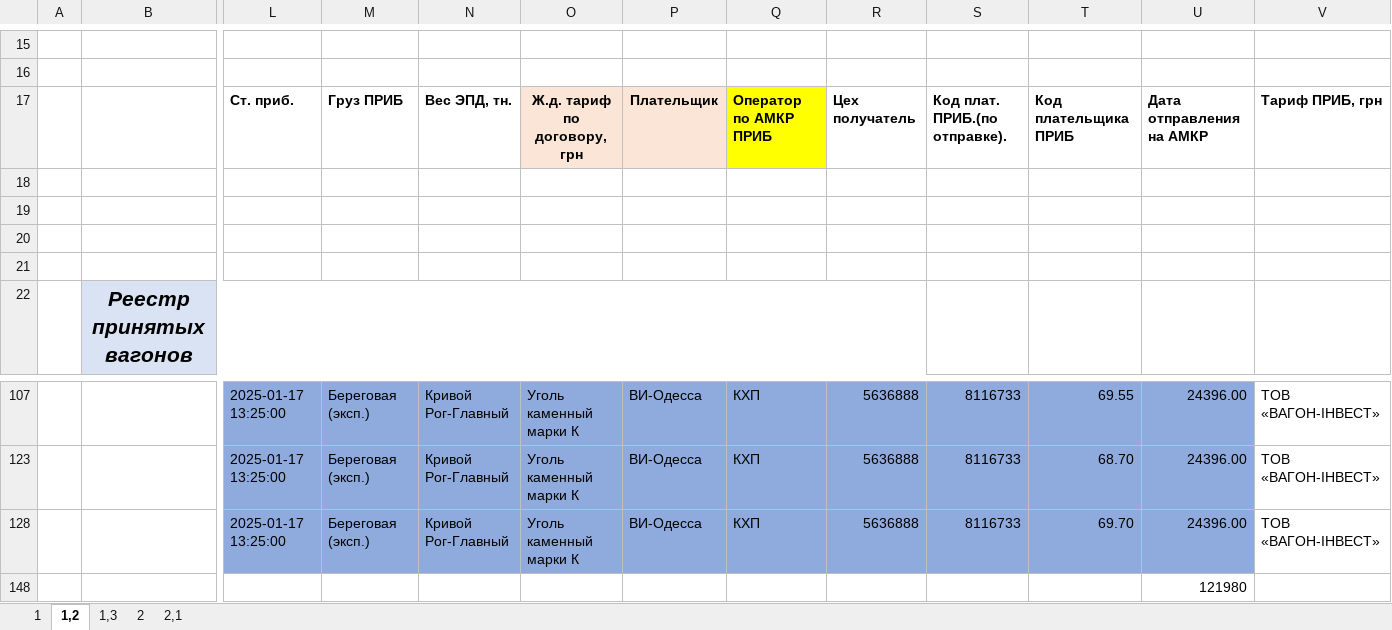
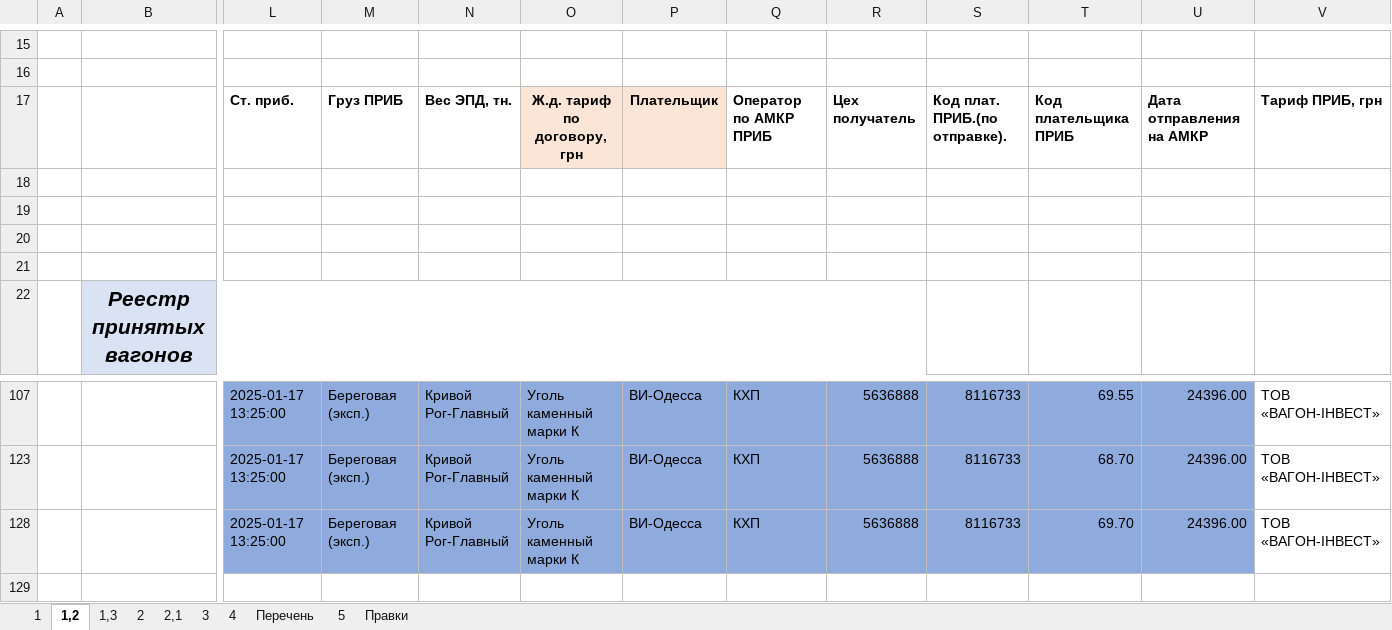
Before and after one commit to ealevchenko/IDSRW_UI, an Excel workbook: doc/descriptions/Стоимость перевозок.xlsx, sheet 1,2, drawn as a sheet; only a part is shown, gaps mark what is left out; values as stored, in another font and other column widths than the file's, no borders; charts and pictures not drawn; rows hold the shown columns only; the diff names each change by its address in the sheet, - before the commit and + after, or states it on an @@ line.

```diff
--- a/doc/descriptions/Стоимость перевозок.xlsx (sheet 1,2)
+++ b/doc/descriptions/Стоимость перевозок.xlsx (sheet 1,2)
+sheet tab: 3
+sheet tab: 4
+sheet tab: Перечень
+sheet tab: 5
+sheet tab: Правки
-Q17 fill: #FFFF00
+Q17 fill: none
-row 148:  |  |  |  |  |  |  |  |  |  |  | 121980
```
Also changed, not shown: sheet 1,3, sheet 2,1, charts or pictures.
